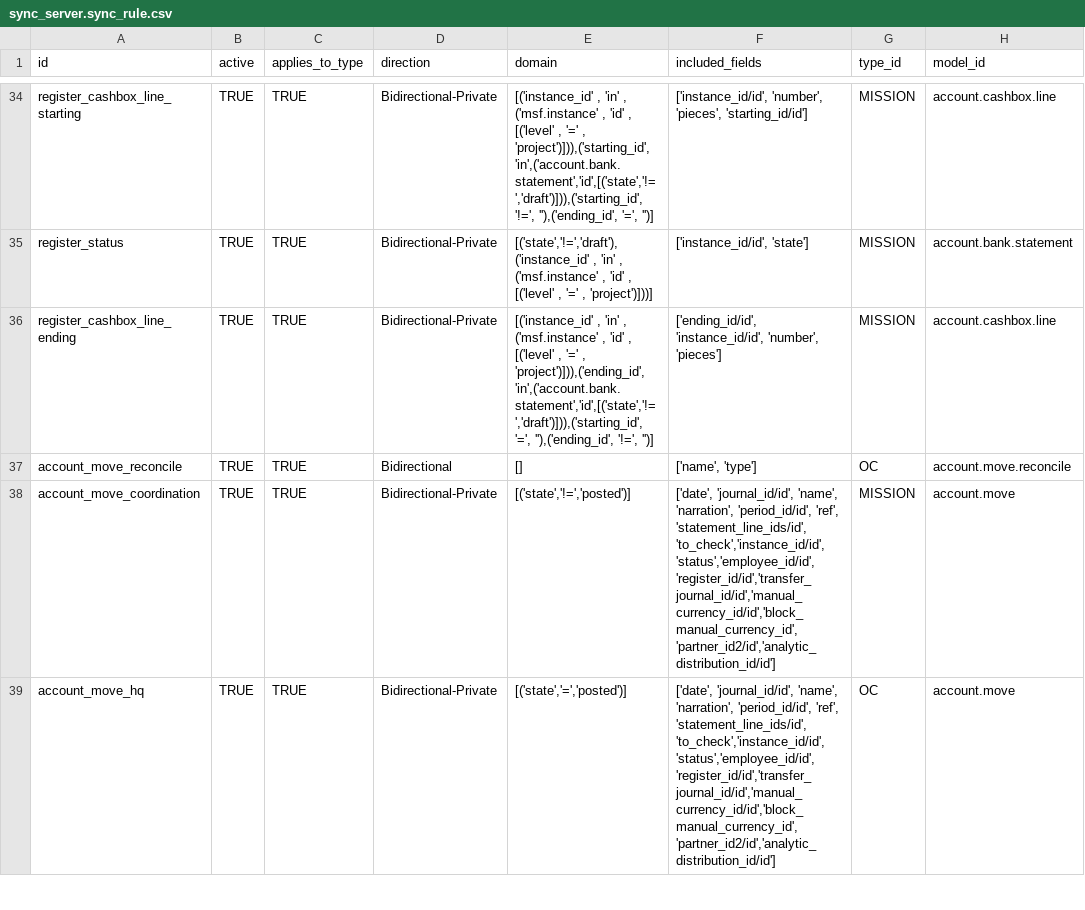
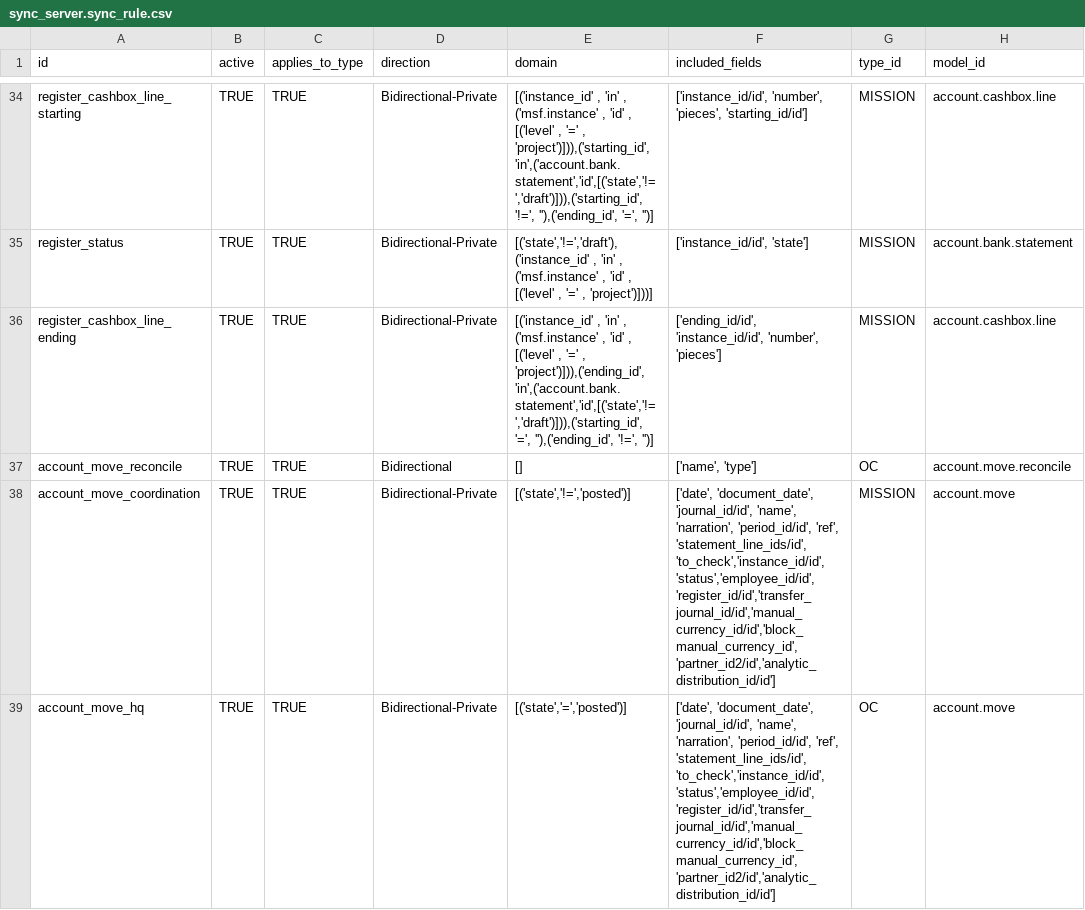
Before and after one commit to Unifield/unifield-server, a CSV file: msf_sync_data_server/data/sync_server.sync_rule.csv, drawn as a sheet; only a part is shown, gaps mark what is left out; the diff covers the shown part only; the diff names each change by its address in the sheet, - before the commit and + after, or states it on an @@ line.

Commit message:
SP-76: [RULES] v1.15 changes:
Corrections from SP-87
Rules 70 & 71 (account move): added field 'document_date'.
Rules 72 & 73 (account move line): added fields 'accrual', 'corrected', 'have_an_historic', 'is_write_off', 'reversal', 'document_date'.
New rule 74: Account Move Line Correction, same domain as rule 73 (posted lines), fields 'instance_id' (owner field), 'corrected_line_id' and 'reversal_line_id'.
New rule 75: Account Move Line / Register Line. Fields 'corrected_st_line_id', 'instance_id' (owner field), group MISSION (as for Register Line).

RUles 205 - 206 - 207 (Mission Partners)
Following discussions with the Finance referents, the local partners are to be synchronized up to HQ level.
Rules are changed to direction Up, Group Type OC

Rule 330 (Local Employees):
Group Type is now OC instead of MISSION

```diff
--- a/msf_sync_data_server/data/sync_server.sync_rule.csv
+++ b/msf_sync_data_server/data/sync_server.sync_rule.csv
-F38:F39 (included_fields): ['date', 'journal_id/id', 'name',…
+F38:F39 (included_fields): ['date', 'document_date', 'journal_id/id', 'name',…
```
Also changed, not shown: 2 added rows and 12 edited cells elsewhere in this file.
